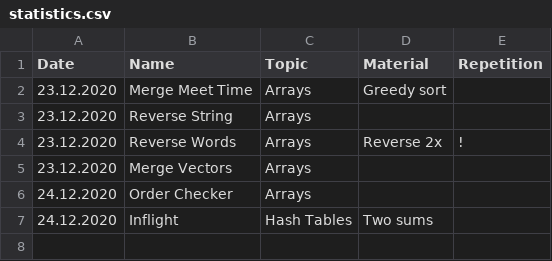
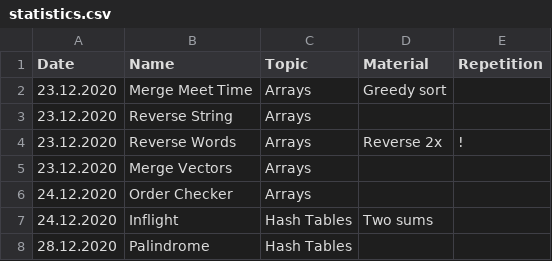
Before and after one commit to ivantishchenko/computer-science, a CSV file: interviewCake/statistics.csv, drawn as a sheet; the diff names each change by its address in the sheet, - before the commit and + after, or states it on an @@ line.

Commit message:
Solved Palindrome

```diff
--- a/interviewCake/statistics.csv
+++ b/interviewCake/statistics.csv
+row 8: 28.12.2020 | Palindrome | Hash Tables
```
Also changed, not shown: 1 other file.
